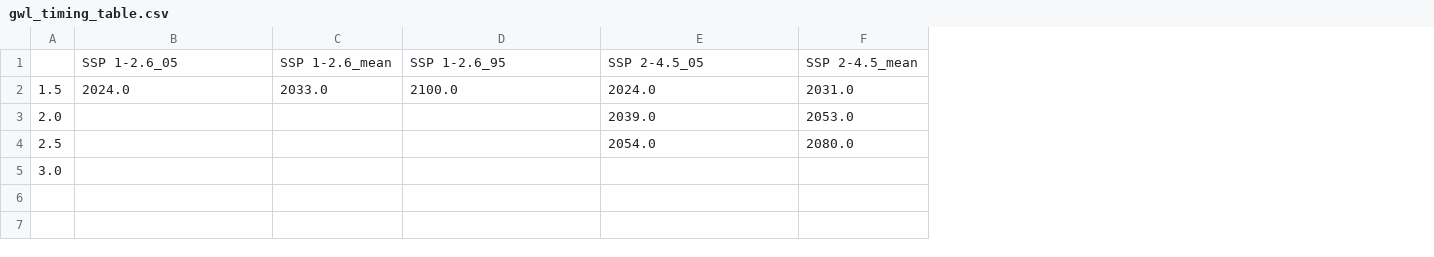
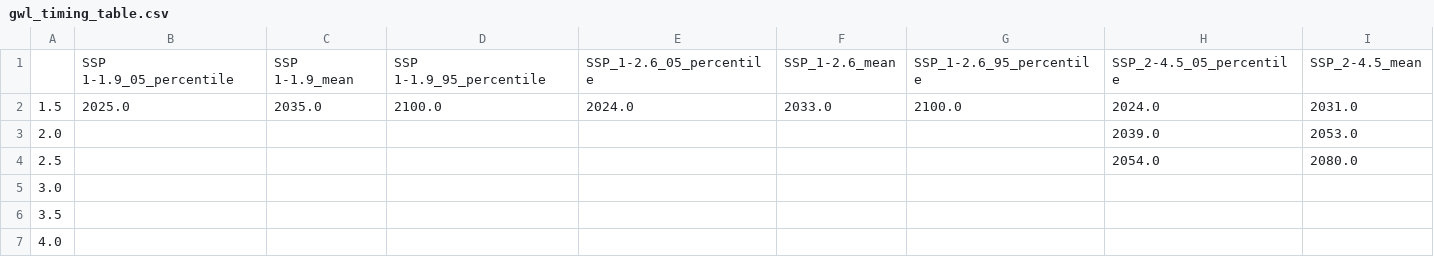
Before and after one commit to cal-adapt/climakitae, a CSV file: climakitae/data/gwl_timing_table.csv, drawn as a sheet; only a part is shown; removed rows and columns are numbered as before the commit, all else as after; rows hold the shown columns only; the diff names each change by its address in the sheet, - before the commit and + after, or states it on an @@ line.

Commit message:
suggested changes to naming conventions in table

```diff
--- a/climakitae/data/gwl_timing_table.csv
+++ b/climakitae/data/gwl_timing_table.csv
+column B, row 2: 2025.0
+column C, row 2: 2035.0
+column D, row 2: 2100.0
-row 1:  | SSP 1-2.6_05 | SSP 1-2.6_mean | SSP 1-2.6_95 | SSP 2-4.5_05 | SSP 2-4.5_mean
+row 1:  | SSP 1-1.9_05_percentile | SSP 1-1.9_mean | SSP 1-1.9_95_percentile | SSP_1-2.6_05_percentile | SSP_1-2.6_mean | SSP_1-2.6_95_percentile | SSP_2-4.5_05_percentile | SSP_2-4.5_mean
+row 6: 3.5
+row 7: 4.0
```
Also changed, not shown: 1 other file.
